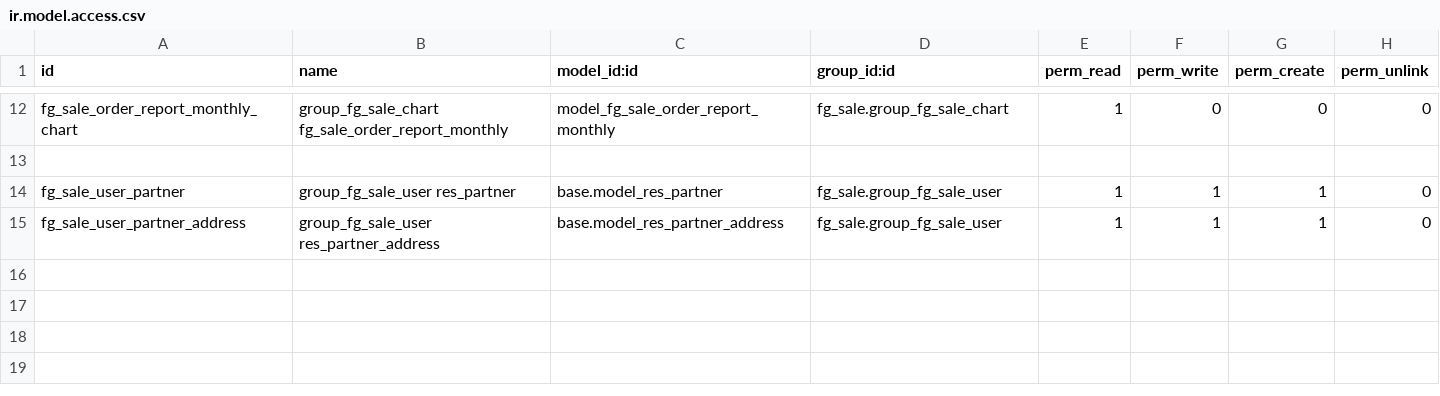
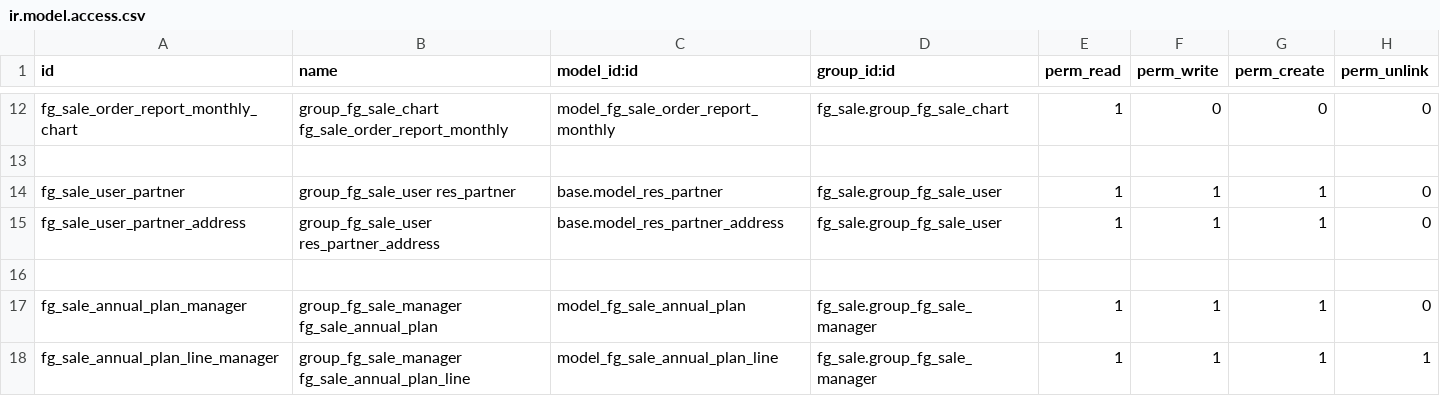
Before and after one commit to Johnzero/erp, a CSV file: openerp/addons/fg_sale/security/ir.model.access.csv, drawn as a sheet; only a part is shown, gaps mark what is left out; the diff names each change by its address in the sheet, - before the commit and + after, or states it on an @@ line.

Commit message:
adding sale plan

```diff
--- a/openerp/addons/fg_sale/security/ir.model.access.csv
+++ b/openerp/addons/fg_sale/security/ir.model.access.csv
+row 16: (empty)
+row 17: fg_sale_annual_plan_manager | group_fg_sale_manager fg_sale_annual_plan | model_fg_sale_annual_plan | fg_sale.group_fg_sale_manager | 1 | 1 | 1 | 0
+row 18: fg_sale_annual_plan_line_manager | group_fg_sale_manager fg_sale_annual_plan_line | model_fg_sale_annual_plan_line | fg_sale.group_fg_sale_manager | 1 | 1 | 1 | 1
```
Also changed, not shown: 5 other files.
